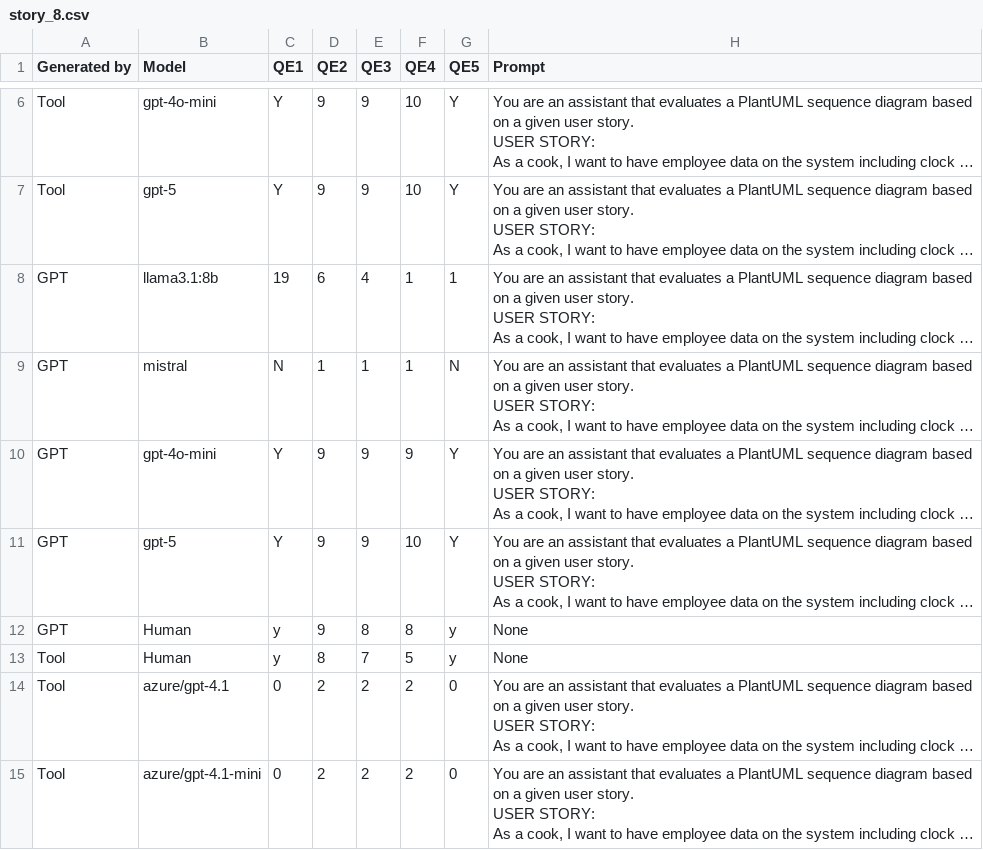
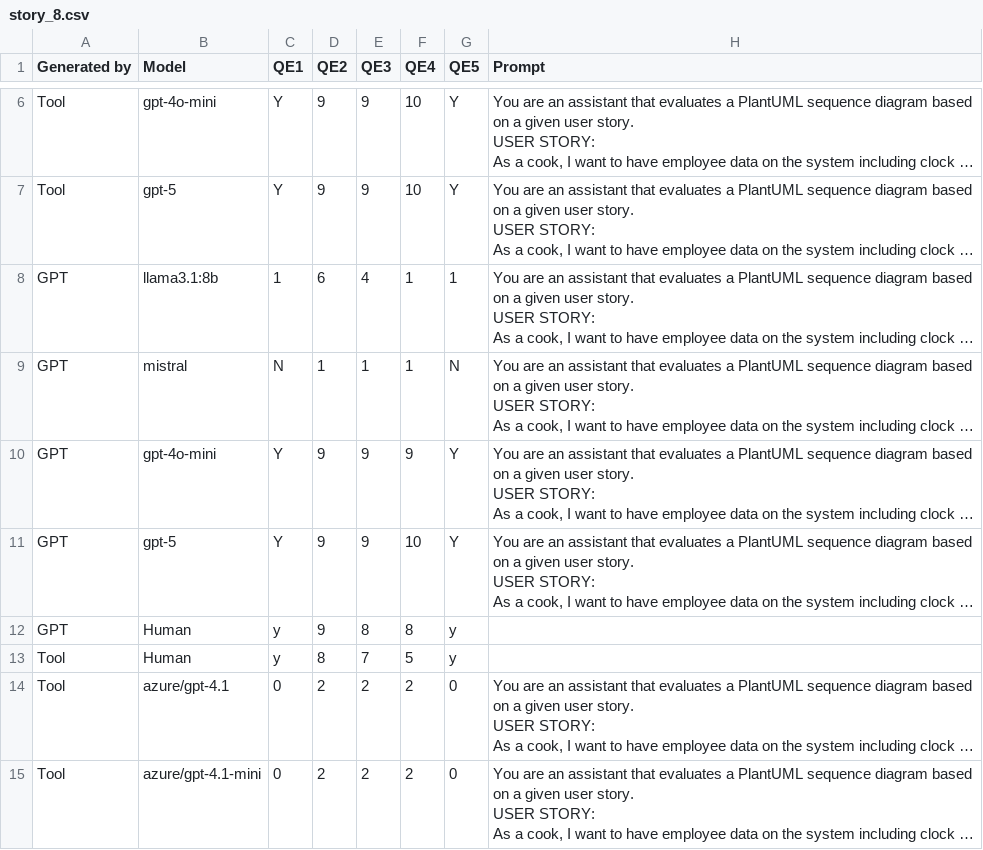
Before and after one commit to wbfenijo/Bakalarka, a CSV file: evaluation_outputs/story_8.csv, drawn as a sheet; only a part is shown, gaps mark what is left out; long unchanged cells end in …; the diff covers the shown part only; the diff names each change by its address in the sheet, - before the commit and + after, or states it on an @@ line.

```diff
--- a/evaluation_outputs/story_8.csv
+++ b/evaluation_outputs/story_8.csv
-C8 (QE1): 19
+C8 (QE1): 1
-H12:H13 (Prompt): None
+H12:H13 (Prompt): (empty)
```
Also changed, not shown: 26 edited cells elsewhere in this file, evaluation_outputs/story_76.csv, 1 other file.
